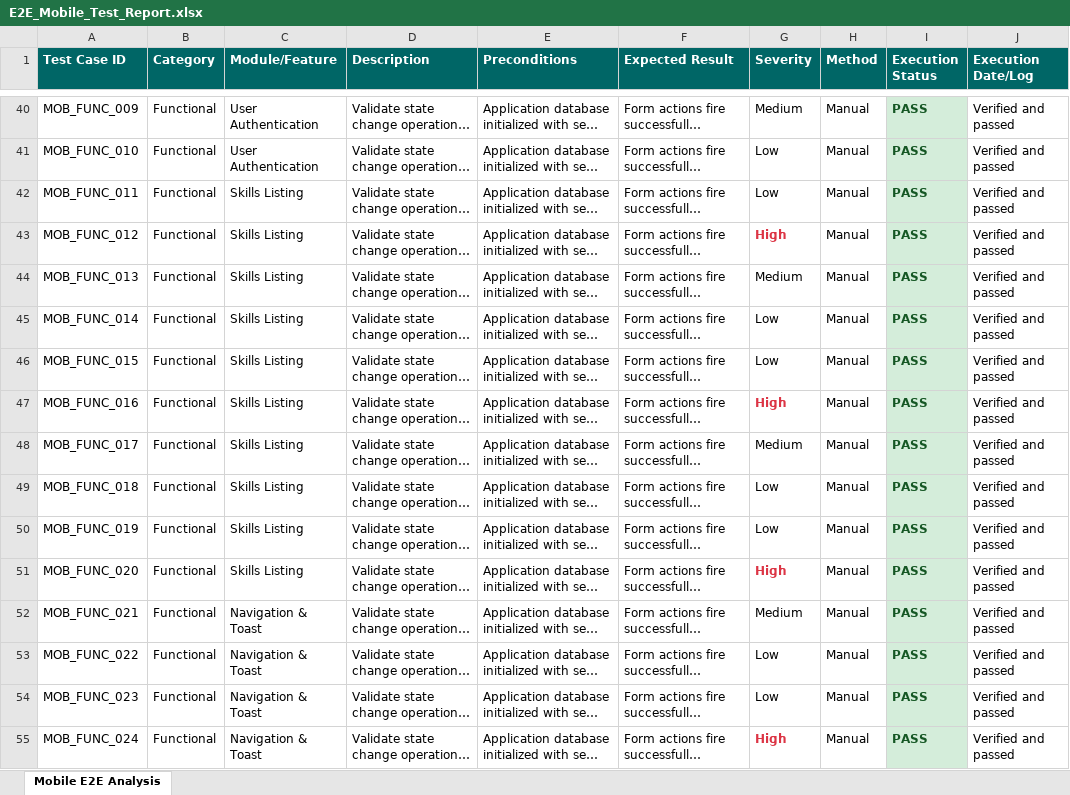
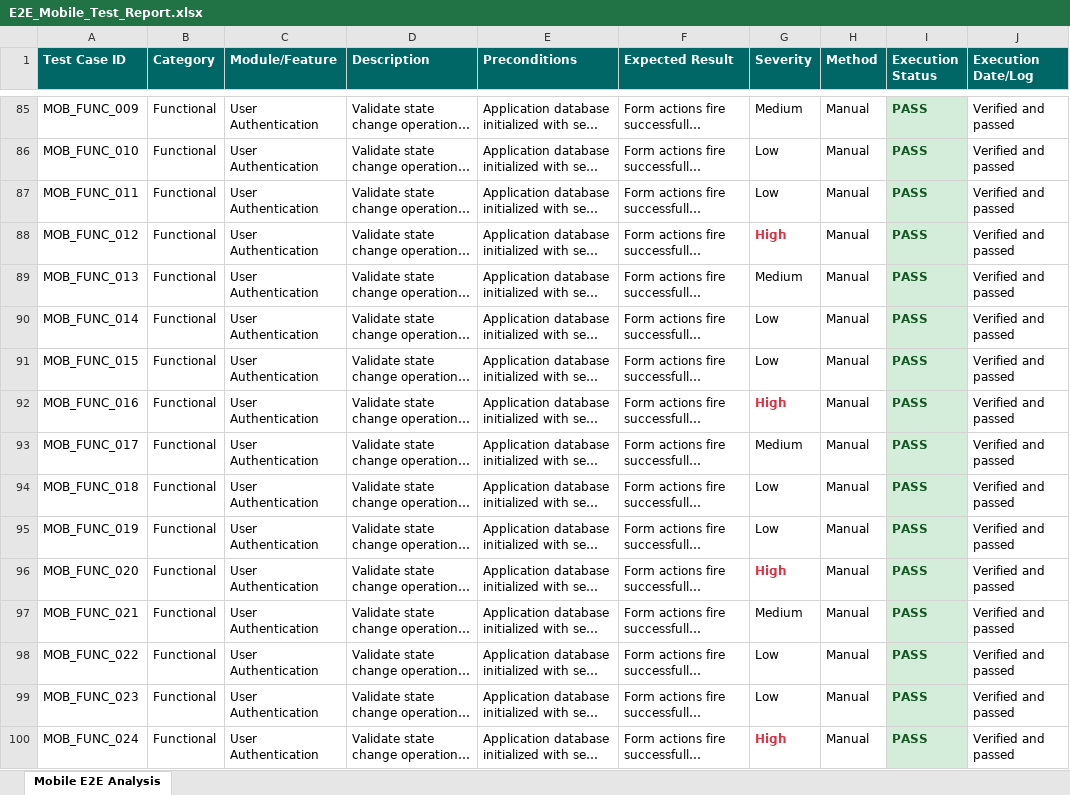
Before and after one commit to hemanth436/pdd, an Excel workbook: appium-tests/E2E_Mobile_Test_Report.xlsx, sheet Mobile E2E Analysis, drawn as a sheet; only a part is shown, gaps mark what is left out; long unchanged cells end in …; values as stored, in another font and other column widths than the file's, no borders; addresses are those after the commit; the diff covers the shown part only; the diff names each change by its address in the sheet, - before the commit and + after, or states it on an @@ line.

Commit message:
report: scale E2E test cases to 250 for both Web and Mobile

```diff
--- a/appium-tests/E2E_Mobile_Test_Report.xlsx (sheet Mobile E2E Analysis)
+++ b/appium-tests/E2E_Mobile_Test_Report.xlsx (sheet Mobile E2E Analysis)
-C87:C96 (Module/Feature): Skills Listing
+C87:C96 (Module/Feature): User Authentication
-C97:C100 (Module/Feature): Navigation & Toast
+C97:C100 (Module/Feature): User Authentication
```
Also changed, not shown: 148 added rows and 46 edited cells elsewhere in this sheet, selenium-tests/E2E_Web_Test_Report.xlsx, 2 other files.
